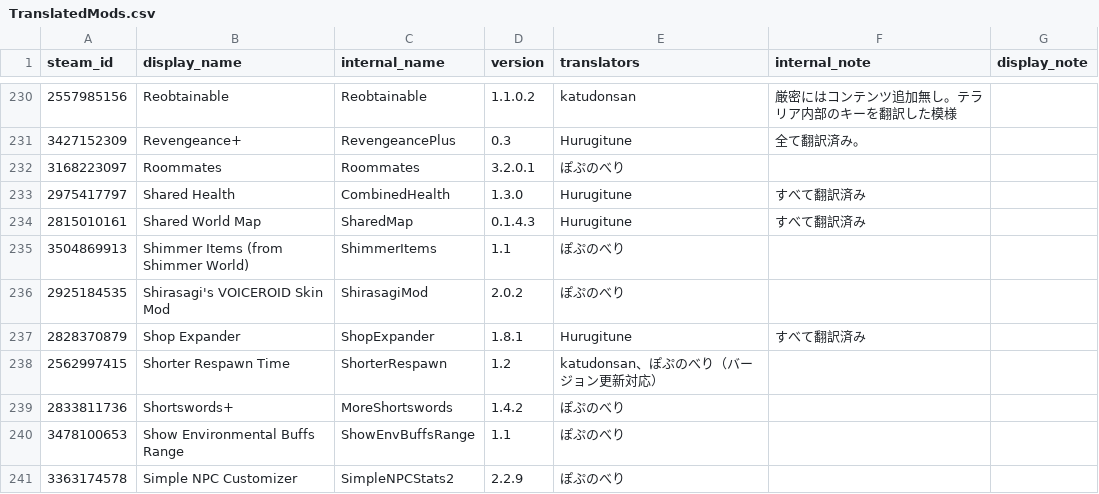
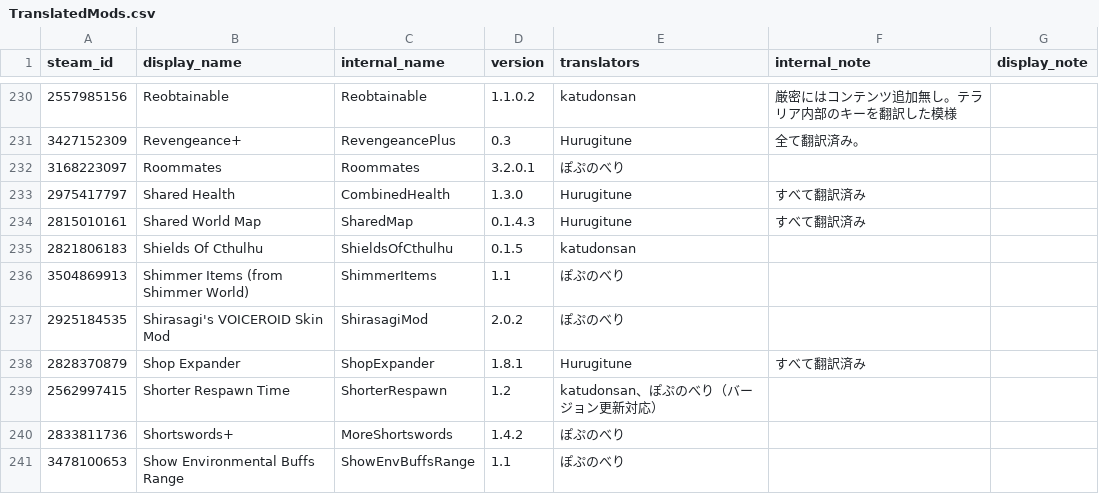
Before and after one commit to ExternalLocalizer/TMLHonyaku, a CSV file: TranslatedMods.csv, drawn as a sheet; only a part is shown, gaps mark what is left out; the shorter side is filled out with more unchanged rows.

Commit message:
Shields Of Cthulhu

```diff
--- a/TranslatedMods.csv
+++ b/TranslatedMods.csv
@@ -234,2 +234,3 @@ steam_id,display_name,internal_name,version,translators,internal_note,display_no
 2815010161,Shared World Map,SharedMap,0.1.4.3,Hurugitune,すべて翻訳済み,
+2821806183,Shields Of Cthulhu,ShieldsOfCthulhu,0.1.5,katudonsan,,
 3504869913,Shimmer Items (from Shimmer World),ShimmerItems,1.1,ぽぷのべり,,
```
Also changed, not shown: 1 other file.
